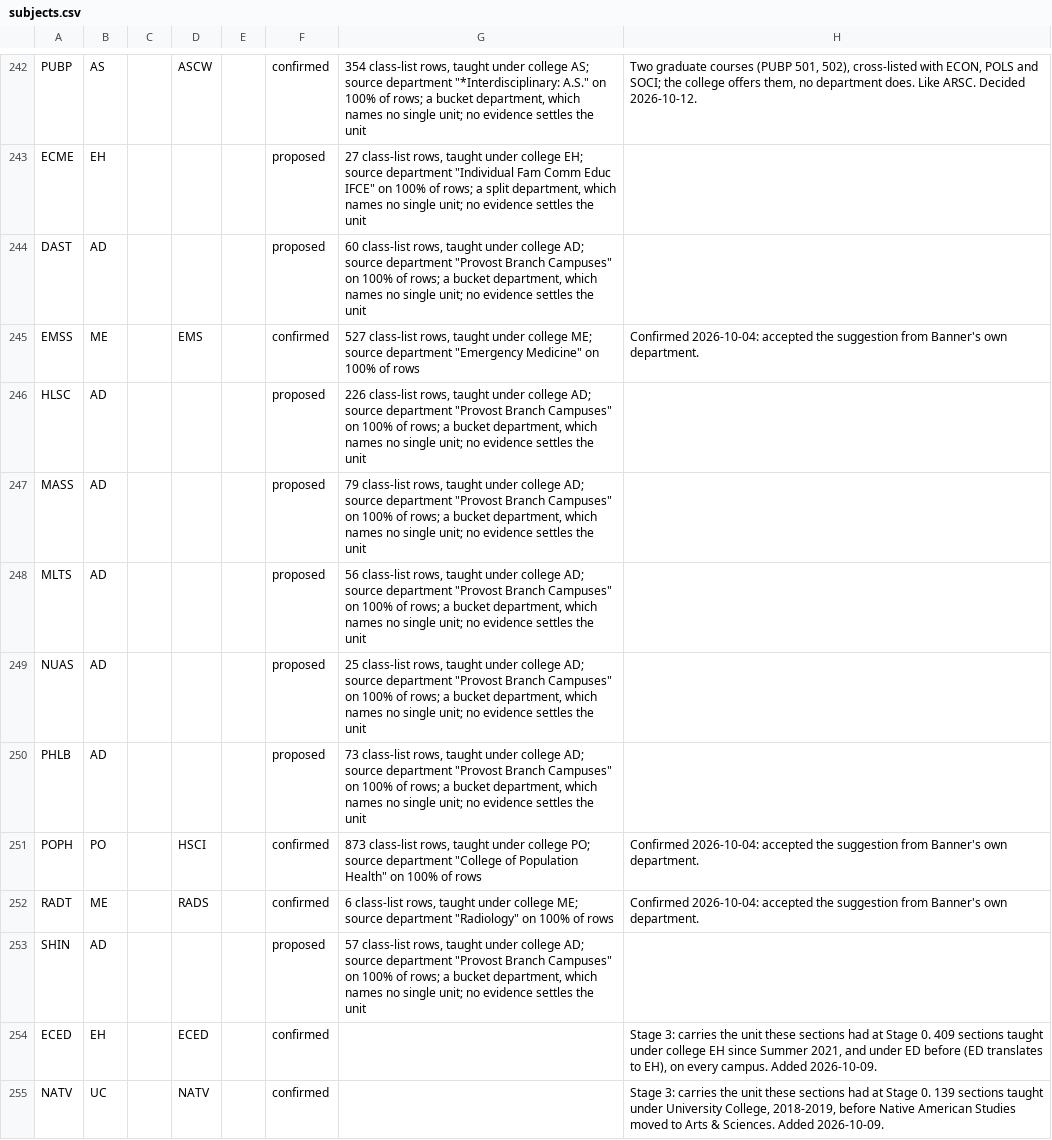
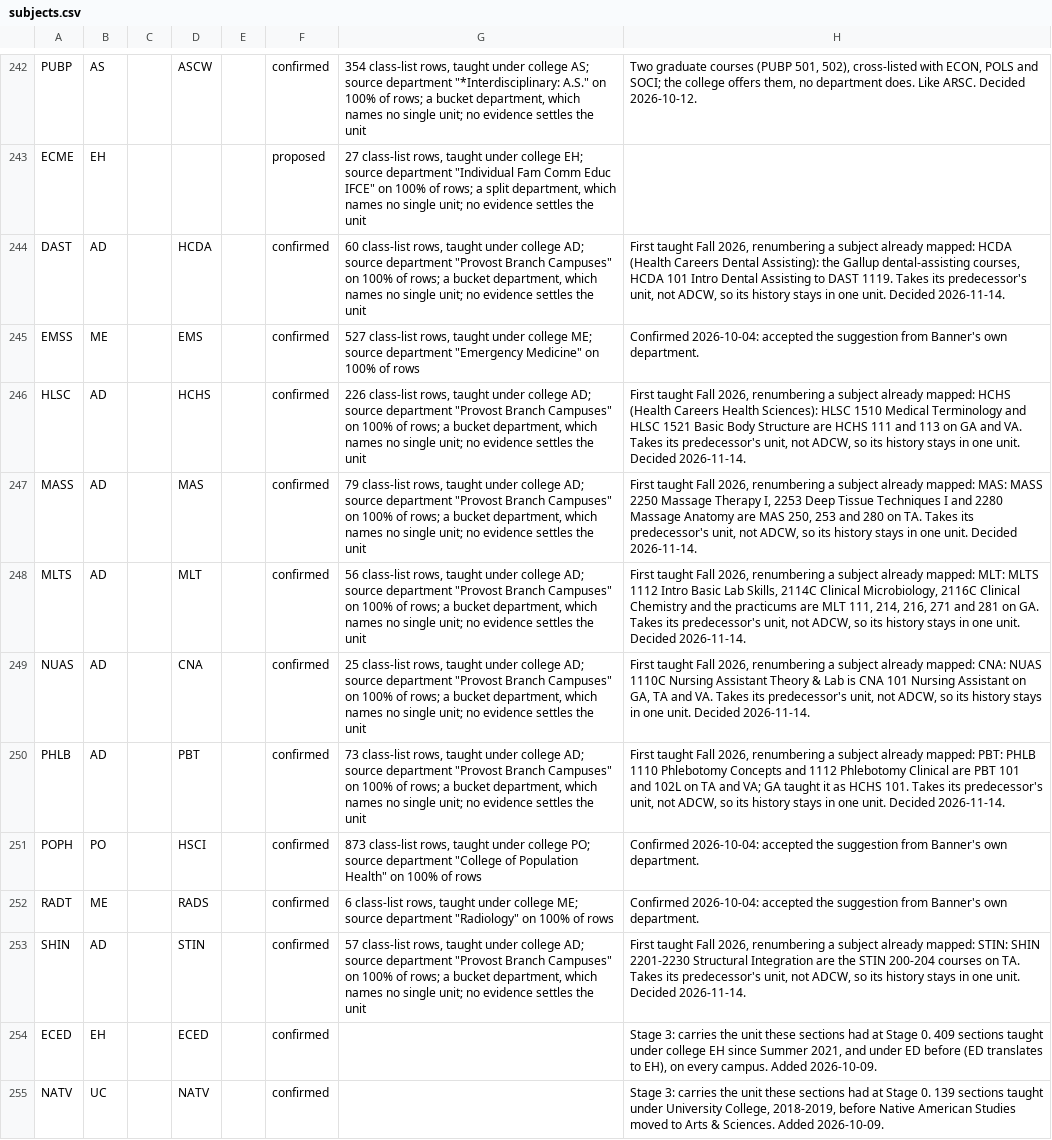
Before and after one commit to cedar-collective/cedar, a CSV file: institution/unm/subjects.csv, drawn as a sheet; only a part is shown, gaps mark what is left out; the diff names each change by its address in the sheet, - before the commit and + after, or states it on an @@ line.

```diff
--- a/institution/unm/subjects.csv
+++ b/institution/unm/subjects.csv
-D244: (empty)
+D244: HCDA
-F244: proposed
+F244: confirmed
-H244: (empty)
+H244: First taught Fall 2026, renumbering a subject already mapped: HCDA (Health Careers Dental Assisting): the Gallup dental-assisting courses, HCDA 101 Intro Dental Assisting to DAST 1119. Takes its predecessor's unit, not ADCW, so its history stays in one unit. Decided 2026-11-14.
-D246: (empty)
+D246: HCHS
-F246:F250: proposed
+F246:F250: confirmed
-H246: (empty)
+H246: First taught Fall 2026, renumbering a subject already mapped: HCHS (Health Careers Health Sciences): HLSC 1510 Medical Terminology and HLSC 1521 Basic Body Structure are HCHS 111 and 113 on GA and VA. Takes its predecessor's unit, not ADCW, so its history stays in one unit. Decided 2026-11-14.
-D247: (empty)
+D247: MAS
-H247: (empty)
+H247: First taught Fall 2026, renumbering a subject already mapped: MAS: MASS 2250 Massage Therapy I, 2253 Deep Tissue Techniques I and 2280 Massage Anatomy are MAS 250, 253 and 280 on TA. Takes its predecessor's unit, not ADCW, so its history stays in one unit. Decided 2026-11-14.
-D248: (empty)
+D248: MLT
-H248: (empty)
+H248: First taught Fall 2026, renumbering a subject already mapped: MLT: MLTS 1112 Intro Basic Lab Skills, 2114C Clinical Microbiology, 2116C Clinical Chemistry and the practicums are MLT 111, 214, 216, 271 and 281 on GA. Takes its predecessor's unit, not ADCW, so its history stays in one unit. Decided 2026-11-14.
-D249: (empty)
+D249: CNA
-H249: (empty)
+H249: First taught Fall 2026, renumbering a subject already mapped: CNA: NUAS 1110C Nursing Assistant Theory & Lab is CNA 101 Nursing Assistant on GA, TA and VA. Takes its predecessor's unit, not ADCW, so its history stays in one unit. Decided 2026-11-14.
-D250: (empty)
+D250: PBT
-H250: (empty)
+H250: First taught Fall 2026, renumbering a subject already mapped: PBT: PHLB 1110 Phlebotomy Concepts and 1112 Phlebotomy Clinical are PBT 101 and 102L on TA and VA; GA taught it as HCHS 101. Takes its predecessor's unit, not ADCW, so its history stays in one unit. Decided 2026-11-14.
-D253: (empty)
+D253: STIN
-F253: proposed
+F253: confirmed
-H253: (empty)
+H253: First taught Fall 2026, renumbering a subject already mapped: STIN: SHIN 2201-2230 Structural Integration are the STIN 200-204 courses on TA. Takes its predecessor's unit, not ADCW, so its history stays in one unit. Decided 2026-11-14.
```
Also changed, not shown: institution/unm/programs.csv, 2 other files.
